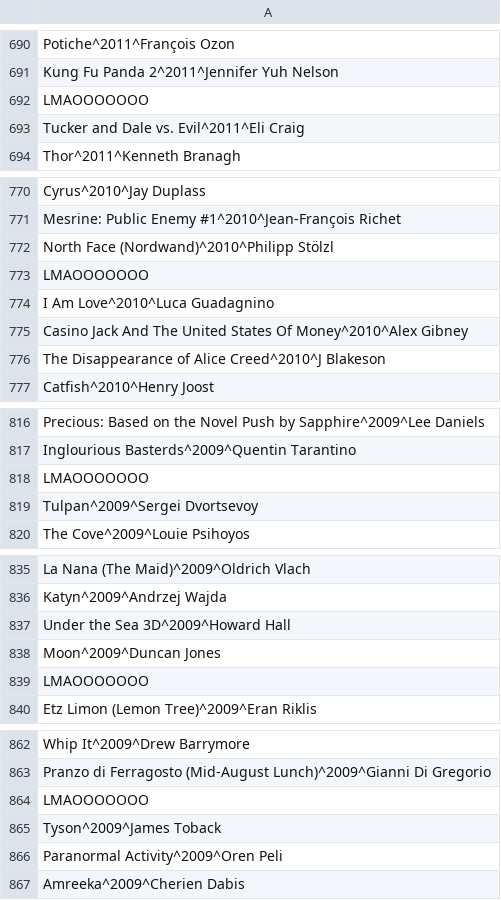
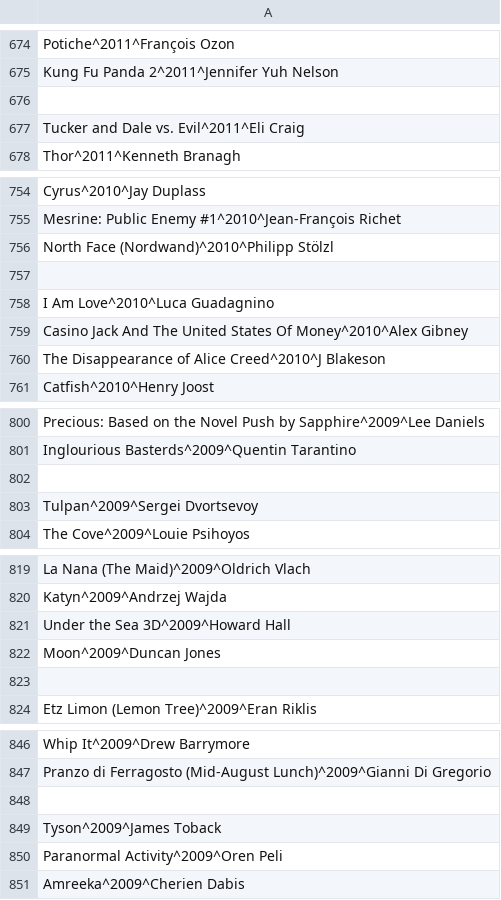
Before and after one commit to JoanChirinos/Rito, a CSV file: MiscFiles/movies.csv, drawn as a sheet; only a part is shown, gaps mark what is left out; the diff covers the shown part only.

```diff
--- a/MiscFiles/movies.csv
+++ b/MiscFiles/movies.csv
@@ -691,3 +675,3 @@ Potiche^2011^François Ozon
 Kung Fu Panda 2^2011^Jennifer Yuh Nelson
-LMAOOOOOOO
+
 Tucker and Dale vs. Evil^2011^Eli Craig
@@ -772,3 +756,3 @@ Mesrine: Public Enemy #1^2010^Jean-François Richet
 North Face (Nordwand)^2010^Philipp Stölzl
-LMAOOOOOOO
+
 I Am Love^2010^Luca Guadagnino
@@ -817,3 +801,3 @@ Precious: Based on the Novel Push by Sapphire^2009^Lee Daniels
 Inglourious Basterds^2009^Quentin Tarantino
-LMAOOOOOOO
+
 Tulpan^2009^Sergei Dvortsevoy
@@ -838,3 +822,3 @@ Under the Sea 3D^2009^Howard Hall
 Moon^2009^Duncan Jones
-LMAOOOOOOO
+
 Etz Limon (Lemon Tree)^2009^Eran Riklis
@@ -863,3 +847,3 @@ Whip It^2009^Drew Barrymore
 Pranzo di Ferragosto (Mid-August Lunch)^2009^Gianni Di Gregorio
-LMAOOOOOOO
+
 Tyson^2009^James Toback
```
Also changed, not shown: 16 removed rows and 6 edited cells elsewhere in this file, 5 other files.
